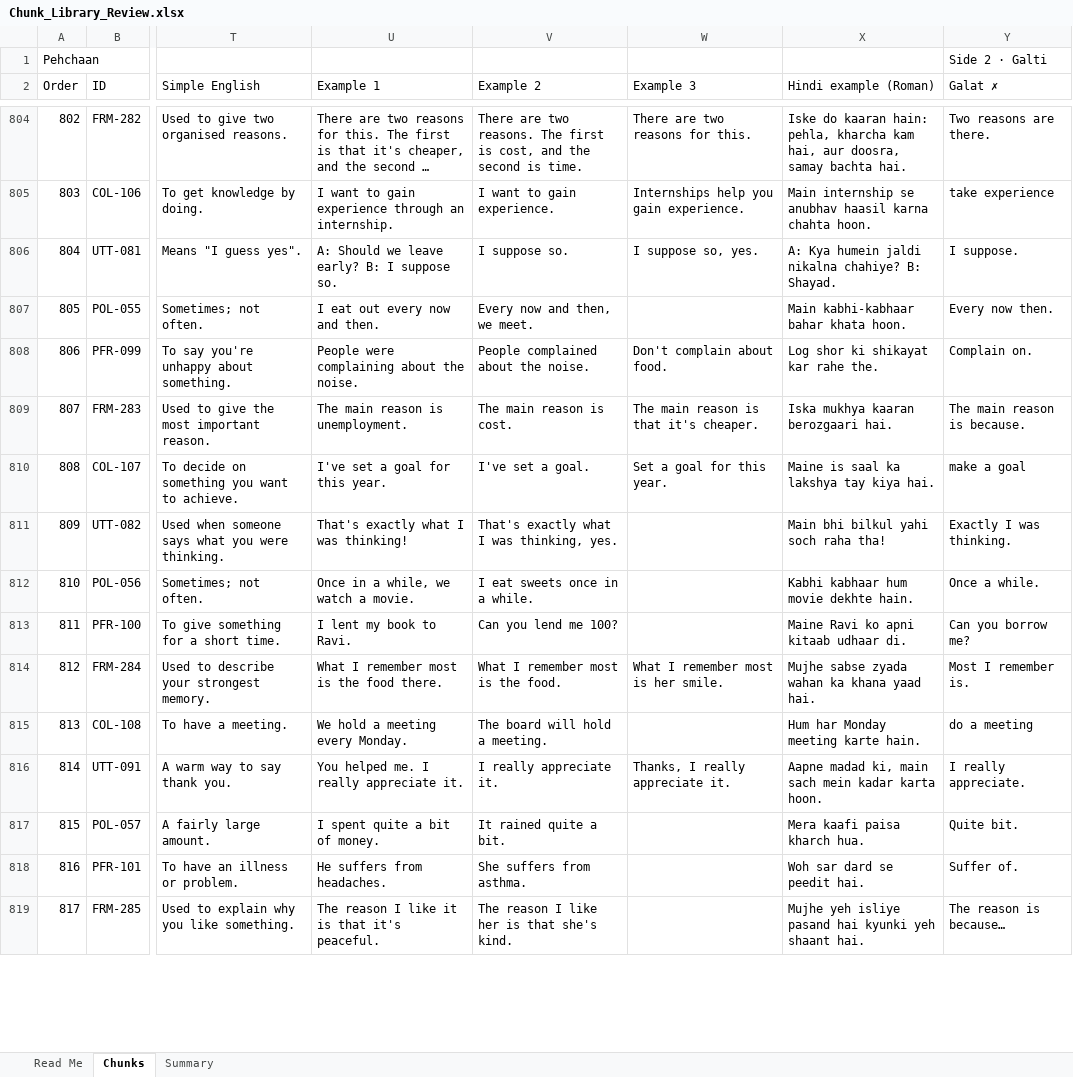
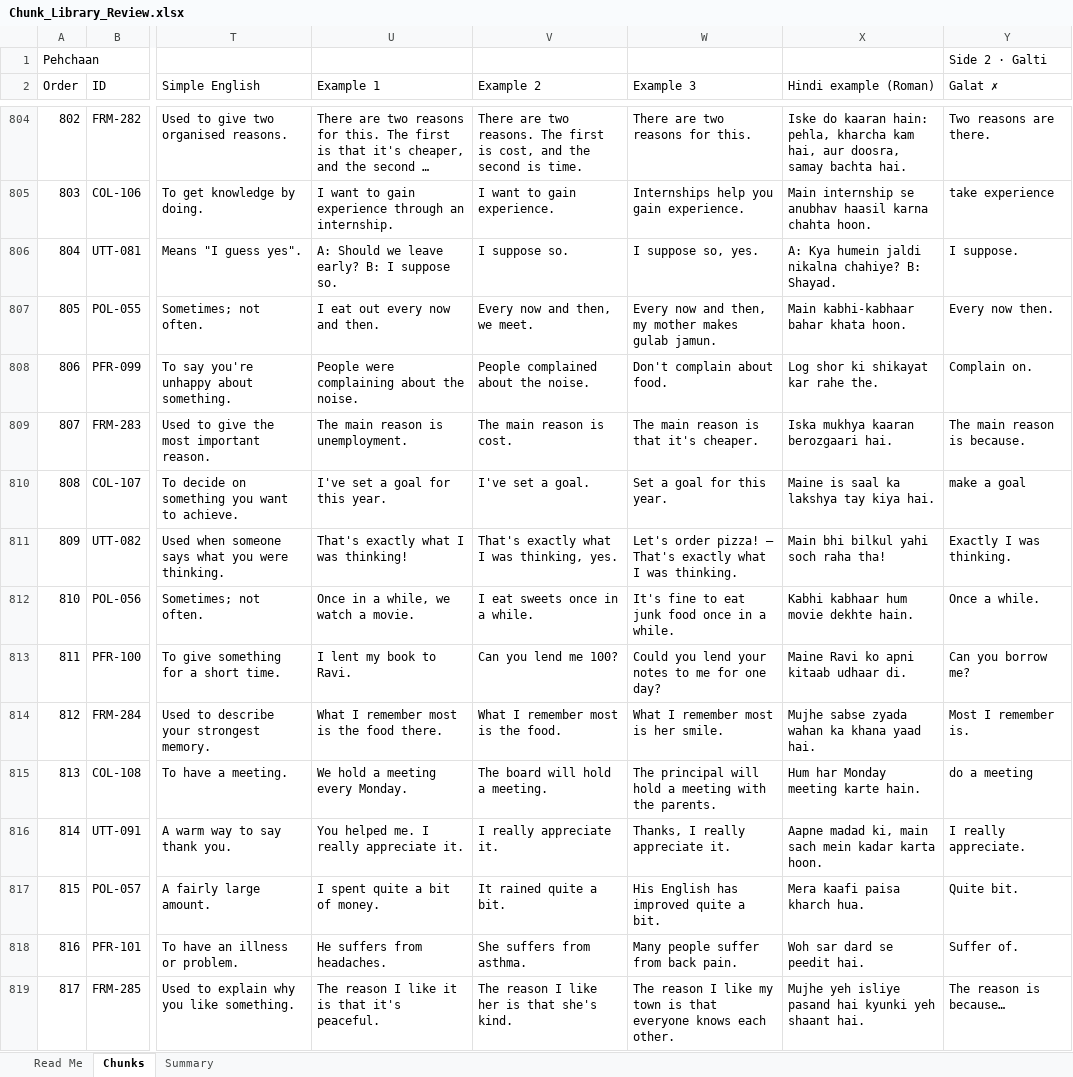
Before and after one commit to mazharhussan106-cmd/Edu-Sarthi, an Excel workbook: content/chunk-library/Chunk_Library_Review.xlsx, sheet Chunks, drawn as a sheet; only a part is shown, gaps mark what is left out; long unchanged cells end in …; values as stored, in another font and other column widths than the file's, no cell formats; the diff covers the shown part only; the diff names each change by its address in the sheet, - before the commit and + after, or states it on an @@ line.

```diff
--- a/content/chunk-library/Chunk_Library_Review.xlsx (sheet Chunks)
+++ b/content/chunk-library/Chunk_Library_Review.xlsx (sheet Chunks)
-W807 (Example 3): (empty)
+W807 (Example 3): Every now and then, my mother makes gulab jamun.
-W811 (Example 3): (empty)
+W811 (Example 3): Let's order pizza! — That's exactly what I was thinking.
-W812 (Example 3): (empty)
+W812 (Example 3): It's fine to eat junk food once in a while.
-W813 (Example 3): (empty)
+W813 (Example 3): Could you lend your notes to me for one day?
-W815 (Example 3): (empty)
+W815 (Example 3): The principal will hold a meeting with the parents.
-W817 (Example 3): (empty)
+W817 (Example 3): His English has improved quite a bit.
-W818 (Example 3): (empty)
+W818 (Example 3): Many people suffer from back pain.
-W819 (Example 3): (empty)
+W819 (Example 3): The reason I like my town is that everyone knows each other.
```
Also changed, not shown: 515 edited cells elsewhere in this sheet, cell formats, content/chunk-library/Grammar_Library_Review.xlsx, 11 other files.
